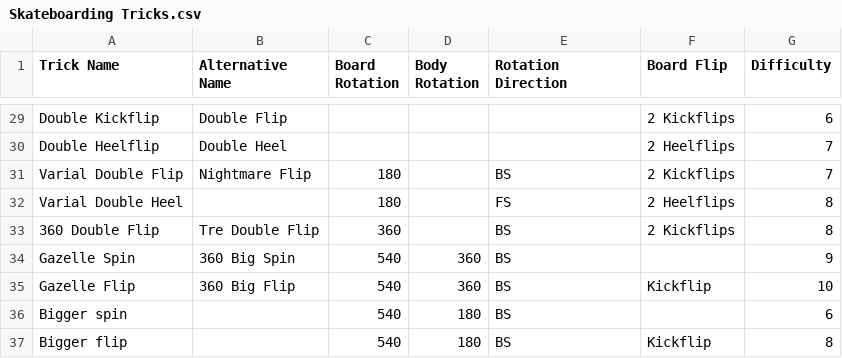
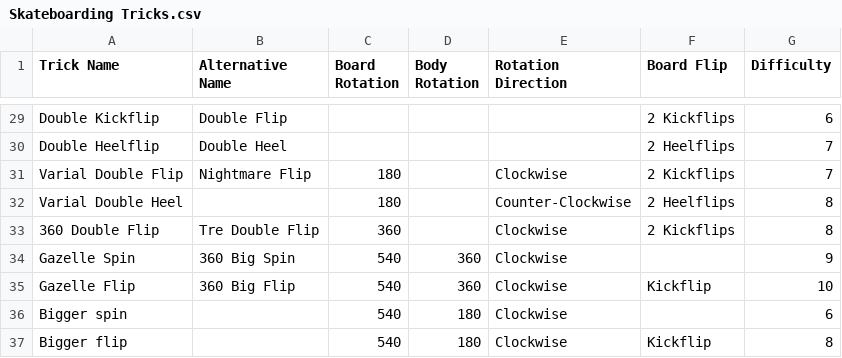
Before and after one commit to OwenJanssen/CS371, a CSV file: Skateboarding Tricks.csv, drawn as a sheet; only a part is shown, gaps mark what is left out; the diff covers the shown part only.

```diff
--- a/Skateboarding Tricks.csv
+++ b/Skateboarding Tricks.csv
@@ -30,8 +30,8 @@ Double Kickflip,Double Flip,,,,2 Kickflips,6
 Double Heelflip,Double Heel,,,,2 Heelflips,7
-Varial Double Flip,Nightmare Flip,180,,BS,2 Kickflips,7
-Varial Double Heel,,180,,FS,2 Heelflips,8
-360 Double Flip,Tre Double Flip,360,,BS,2 Kickflips,8
-Gazelle Spin,360 Big Spin,540,360,BS,,9
-Gazelle Flip,360 Big Flip,540,360,BS,Kickflip,10
-Bigger spin,,540,180,BS,,6
-Bigger flip,,540,180,BS,Kickflip,8
+Varial Double Flip,Nightmare Flip,180,,Clockwise,2 Kickflips,7
+Varial Double Heel,,180,,Counter-Clockwise,2 Heelflips,8
+360 Double Flip,Tre Double Flip,360,,Clockwise,2 Kickflips,8
+Gazelle Spin,360 Big Spin,540,360,Clockwise,,9
+Gazelle Flip,360 Big Flip,540,360,Clockwise,Kickflip,10
+Bigger spin,,540,180,Clockwise,,6
+Bigger flip,,540,180,Clockwise,Kickflip,8
```
Also changed, not shown: 26 edited cells elsewhere in this file.
